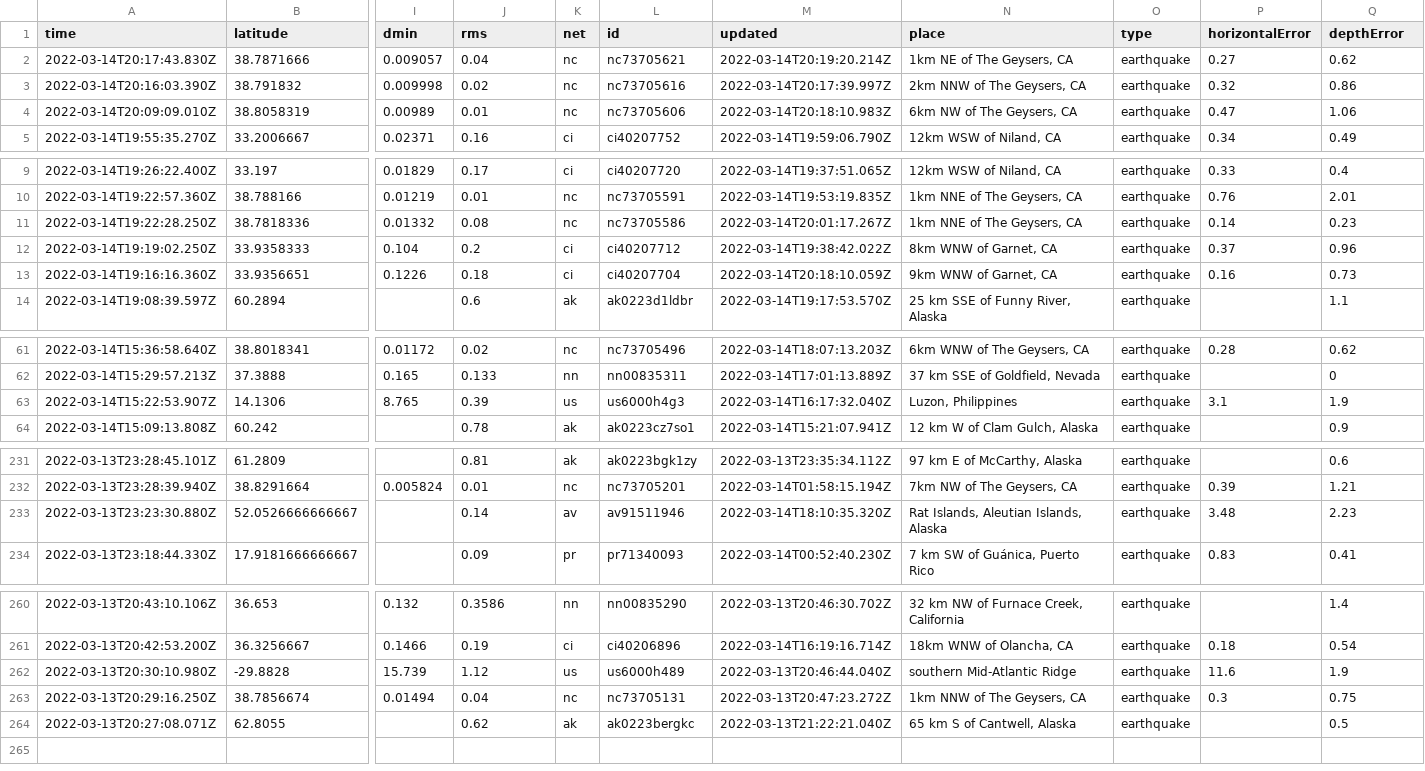
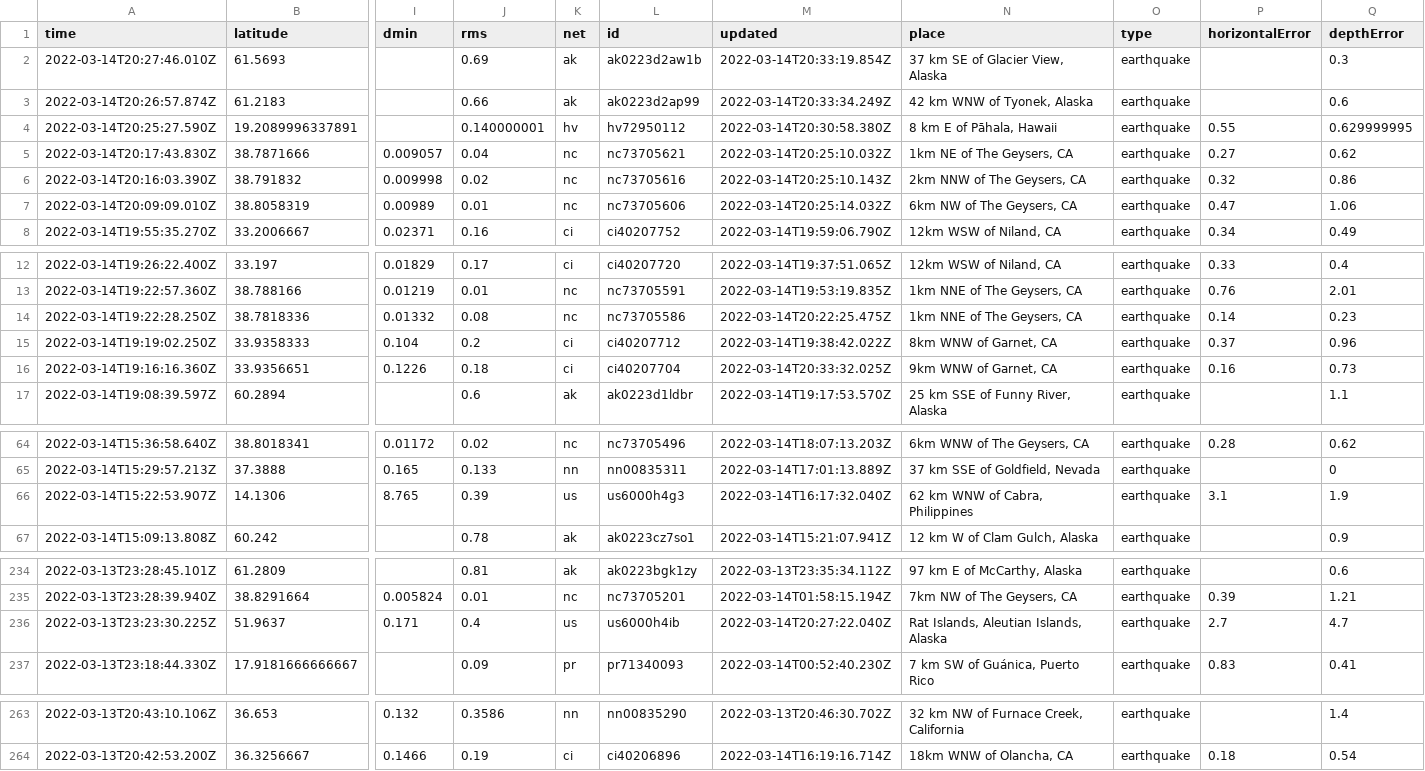
Before and after one commit to DevonMilley/dbk-calendar-actions, a CSV file: usgs_current.csv, drawn as a sheet; only a part is shown, gaps mark what is left out; removed rows and columns are numbered as before the commit, all else as after; rows hold the shown columns only; the diff covers the shown part only; the diff names each change by its address in the sheet, - before the commit and + after, or states it on an @@ line.

```diff
--- a/usgs_current.csv
+++ b/usgs_current.csv
+row 2: 2022-03-14T20:27:46.010Z | 61.5693 |  | 0.69 | ak | ak0223d2aw1b | 2022-03-14T20:33:19.854Z | 37 km SE of Glacier View, Alaska | earthquake |  | 0.3
+row 3: 2022-03-14T20:26:57.874Z | 61.2183 |  | 0.66 | ak | ak0223d2ap99 | 2022-03-14T20:33:34.249Z | 42 km WNW of Tyonek, Alaska | earthquake |  | 0.6
+row 4: 2022-03-14T20:25:27.590Z | 19.2089996337891 |  | 0.140000001 | hv | hv72950112 | 2022-03-14T20:30:58.380Z | 8 km E of Pāhala, Hawaii | earthquake | 0.55 | 0.629999995
-M5 (updated): 2022-03-14T20:19:20.214Z
+M5 (updated): 2022-03-14T20:25:10.032Z
-M6 (updated): 2022-03-14T20:17:39.997Z
+M6 (updated): 2022-03-14T20:25:10.143Z
-M7 (updated): 2022-03-14T20:18:10.983Z
+M7 (updated): 2022-03-14T20:25:14.032Z
-M14 (updated): 2022-03-14T20:01:17.267Z
+M14 (updated): 2022-03-14T20:22:25.475Z
-M16 (updated): 2022-03-14T20:18:10.059Z
+M16 (updated): 2022-03-14T20:33:32.025Z
-N66 (place): Luzon, Philippines
+N66 (place): 62 km WNW of Cabra, Philippines
-row 233: 2022-03-13T23:23:30.880Z | 52.0526666666667 |  | 0.14 | av | av91511946 | 2022-03-14T18:10:35.320Z | Rat Islands, Aleutian Islands, Alaska | earthquake | 3.48 | 2.23
+row 236: 2022-03-13T23:23:30.225Z | 51.9637 | 0.171 | 0.4 | us | us6000h4ib | 2022-03-14T20:27:22.040Z | Rat Islands, Aleutian Islands, Alaska | earthquake | 2.7 | 4.7
-row 262: 2022-03-13T20:30:10.980Z | -29.8828 | 15.739 | 1.12 | us | us6000h489 | 2022-03-13T20:46:44.040Z | southern Mid-Atlantic Ridge | earthquake | 11.6 | 1.9
-row 263: 2022-03-13T20:29:16.250Z | 38.7856674 | 0.01494 | 0.04 | nc | nc73705131 | 2022-03-13T20:47:23.272Z | 1km NNW of The Geysers, CA | earthquake | 0.3 | 0.75
-row 264: 2022-03-13T20:27:08.071Z | 62.8055 |  | 0.62 | ak | ak0223bergkc | 2022-03-13T21:22:21.040Z | 65 km S of Cantwell, Alaska | earthquake |  | 0.5
```
Also changed, not shown: 7 edited cells elsewhere in this file.
